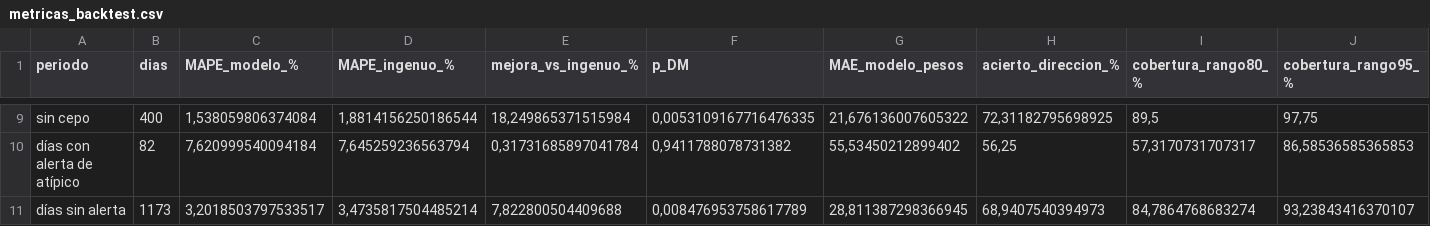
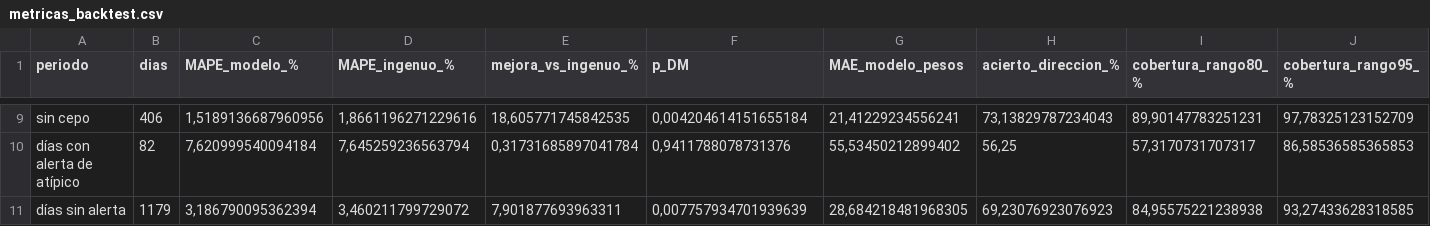
Before and after one commit to deysicamacho/Proyecto-final-IFTS24, a CSV file: data/modelo_h10/metricas_backtest.csv, drawn as a sheet; only a part is shown, gaps mark what is left out; the diff covers the shown part only; the diff names each change by its address in the sheet, - before the commit and + after, or states it on an @@ line.

```diff
--- a/data/modelo_h10/metricas_backtest.csv
+++ b/data/modelo_h10/metricas_backtest.csv
-B9 (dias): 400
+B9 (dias): 406
-C9 (MAPE_modelo_%): 1,538059806374084
+C9 (MAPE_modelo_%): 1,5189136687960956
-D9 (MAPE_ingenuo_%): 1,8814156250186544
+D9 (MAPE_ingenuo_%): 1,8661196271229616
-E9 (mejora_vs_ingenuo_%): 18,249865371515984
+E9 (mejora_vs_ingenuo_%): 18,605771745842535
-F9 (p_DM): 0,0053109167716476335
+F9 (p_DM): 0,004204614151655184
-G9 (MAE_modelo_pesos): 21,676136007605322
+G9 (MAE_modelo_pesos): 21,41229234556241
-H9 (acierto_direccion_%): 72,31182795698925
+H9 (acierto_direccion_%): 73,13829787234043
-I9 (cobertura_rango80_%): 89,5
+I9 (cobertura_rango80_%): 89,90147783251231
-J9 (cobertura_rango95_%): 97,75
+J9 (cobertura_rango95_%): 97,78325123152709
-F10 (p_DM): 0,9411788078731382
+F10 (p_DM): 0,9411788078731376
-B11 (dias): 1173
+B11 (dias): 1179
-C11 (MAPE_modelo_%): 3,2018503797533517
+C11 (MAPE_modelo_%): 3,186790095362394
-D11 (MAPE_ingenuo_%): 3,4735817504485214
+D11 (MAPE_ingenuo_%): 3,460211799729072
-E11 (mejora_vs_ingenuo_%): 7,822800504409688
+E11 (mejora_vs_ingenuo_%): 7,901877693963311
-F11 (p_DM): 0,008476953758617789
+F11 (p_DM): 0,007757934701939639
-G11 (MAE_modelo_pesos): 28,811387298366945
+G11 (MAE_modelo_pesos): 28,684218481968305
-H11 (acierto_direccion_%): 68,9407540394973
+H11 (acierto_direccion_%): 69,23076923076923
-I11 (cobertura_rango80_%): 84,7864768683274
+I11 (cobertura_rango80_%): 84,95575221238938
-J11 (cobertura_rango95_%): 93,23843416370107
+J11 (cobertura_rango95_%): 93,27433628318585
```
Also changed, not shown: 31 edited cells elsewhere in this file, data/diagnostico_dataset.csv, data/modelo_h1/predicciones_diarias.csv, 10 other files.
